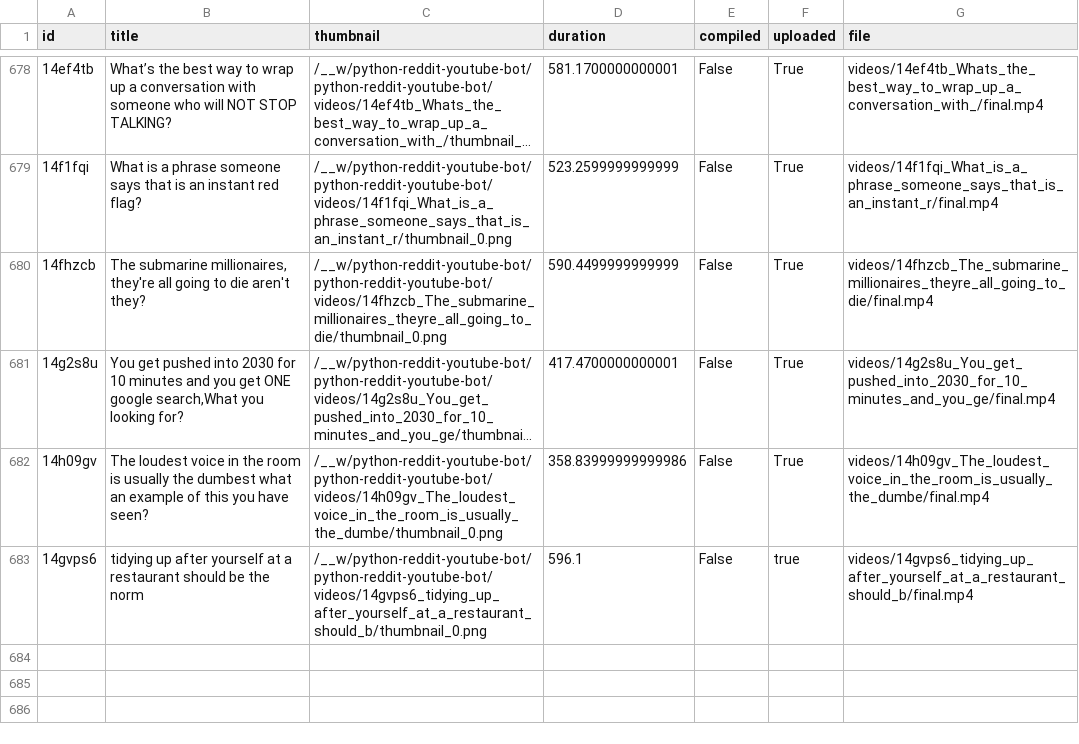
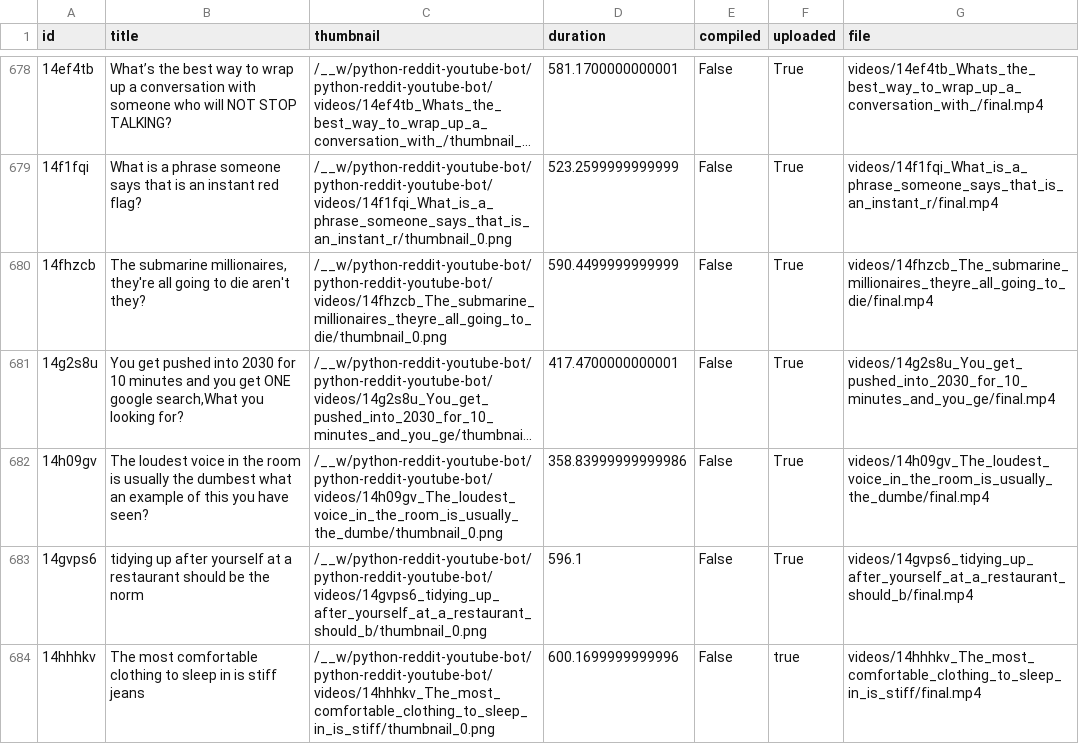
Before and after one commit to alexlaverty/python-reddit-youtube-bot, a CSV file: data.csv, drawn as a sheet; only a part is shown, gaps mark what is left out; long unchanged cells end in …; the diff names each change by its address in the sheet, - before the commit and + after, or states it on an @@ line.

```diff
--- a/data.csv
+++ b/data.csv
-F683 (uploaded): true
+F683 (uploaded): True
+row 684: 14hhhkv | The most comfortable clothing to sleep in is stiff jeans | /__w/python-reddit-youtube-bot/python-reddit-youtube-bot/videos/14hhhkv_The_most_comfortable_clothing_to_sleep_in_is_stiff/thumbnail_0.png | 600.1699999999996 | False | true | videos/14hhhkv_The_most_comfortable_clothing_to_sleep_in_is_stiff/final.mp4
```
